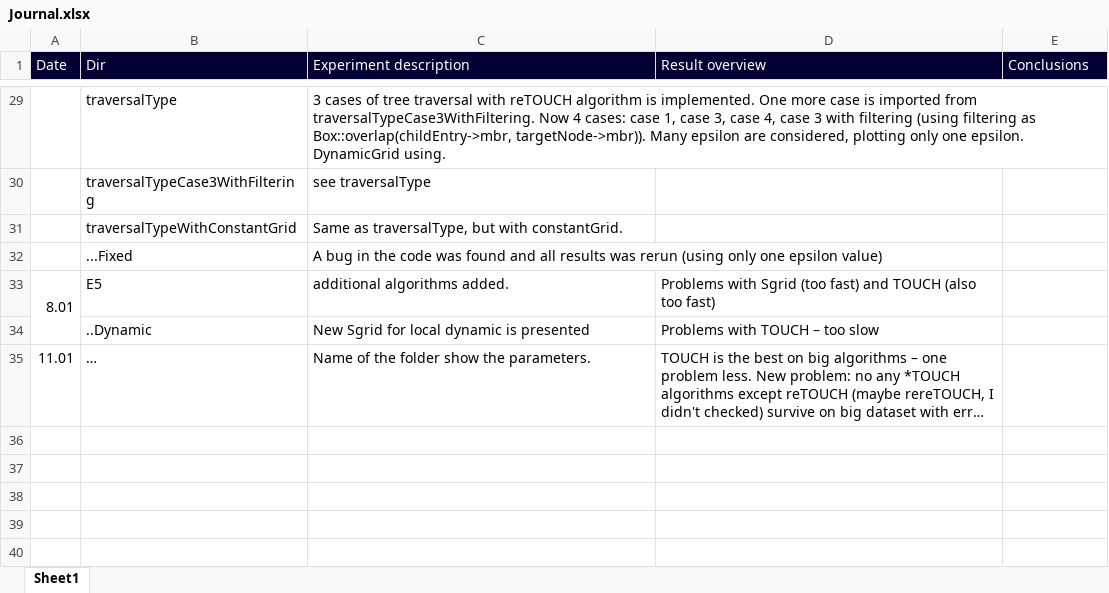
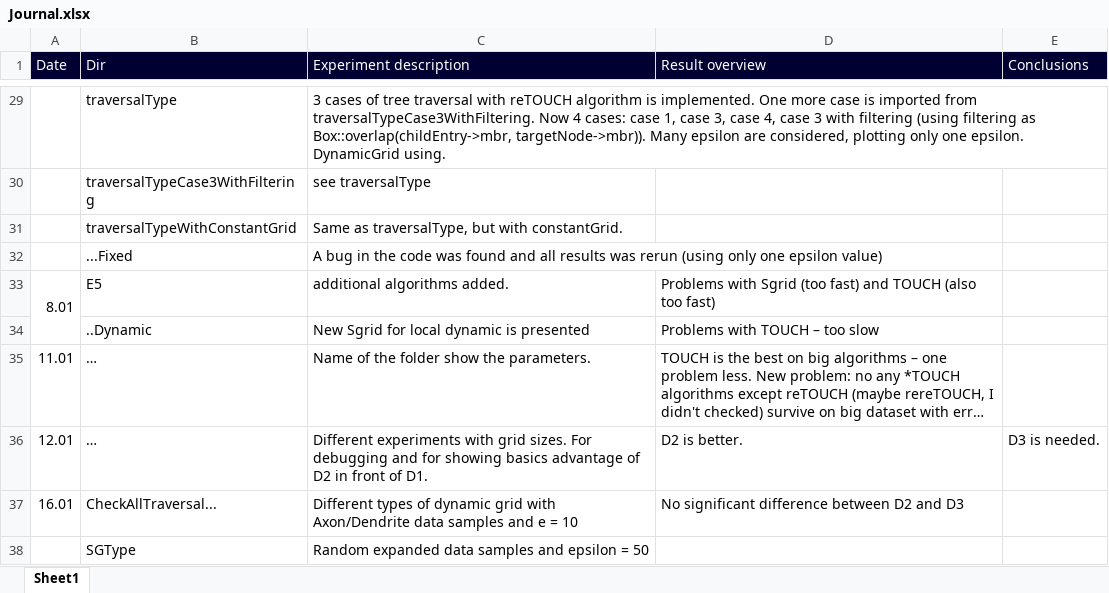
Before and after one commit to allogn/TOUCH, an Excel workbook: run/Journal.xlsx, sheet Sheet1, drawn as a sheet; only a part is shown, gaps mark what is left out; long unchanged cells end in …; values as stored, in another font and other column widths than the file's, no borders; the diff names each change by its address in the sheet, - before the commit and + after, or states it on an @@ line.

Commit message:
looking for type best type traversal. experiments.

```diff
--- a/run/Journal.xlsx (sheet Sheet1)
+++ b/run/Journal.xlsx (sheet Sheet1)
+row 36: 12.01 | … | Different experiments with grid sizes. For debugging and for showing basics advantage of D2 in front of D1. | D2 is better. | D3 is needed.
+row 37: 16.01 | CheckAllTraversal... | Different types of dynamic grid with Axon/Dendrite data samples and e = 10 | No significant difference between D2 and D3
+row 38:  | SGType | Random expanded data samples and epsilon = 50
```
Also changed, not shown: 28 other files.
